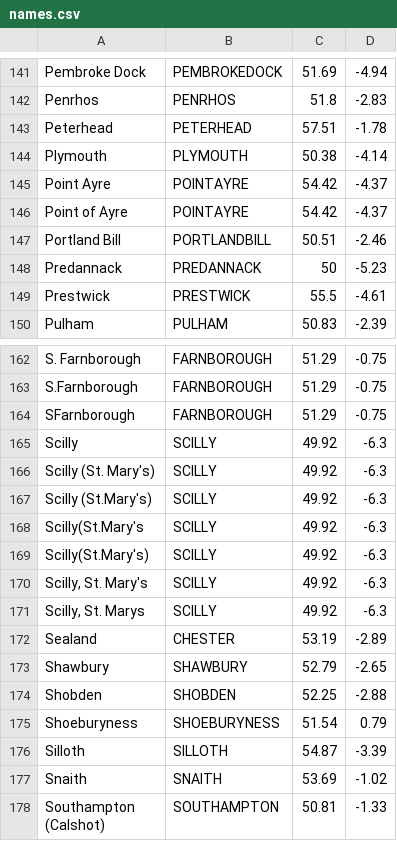
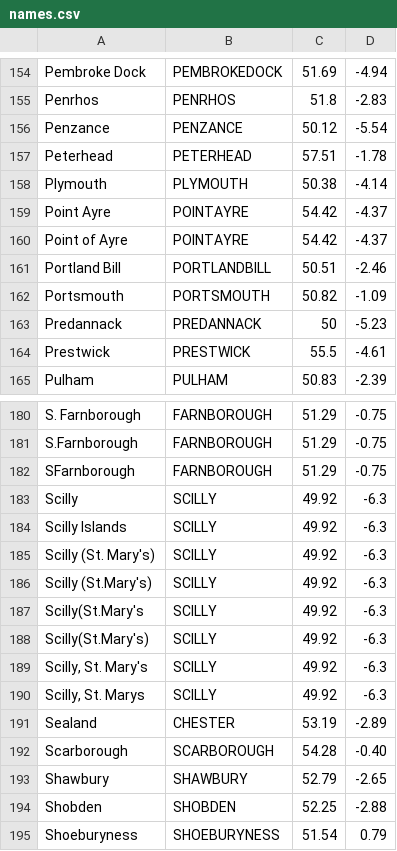
Before and after one commit to oldweather/DWR, a CSV file: Lisa_storms/metadata/names.csv, drawn as a sheet; only a part is shown, gaps mark what is left out; the shorter side is filled out with more unchanged rows; the diff covers the shown part only; the diff names each change by its address in the sheet, - before the commit and + after, or states it on an @@ line.

```diff
--- a/Lisa_storms/metadata/names.csv
+++ b/Lisa_storms/metadata/names.csv
+row 156: Penzance | PENZANCE | 50.12 | -5.54
+row 162: Portsmouth | PORTSMOUTH | 50.82 | -1.09
+row 184: Scilly Islands | SCILLY | 49.92 | -6.3
+row 192: Scarborough | SCARBOROUGH | 54.28 | -0.40
```
Also changed, not shown: 19 added rows elsewhere in this file, 2 other files.
